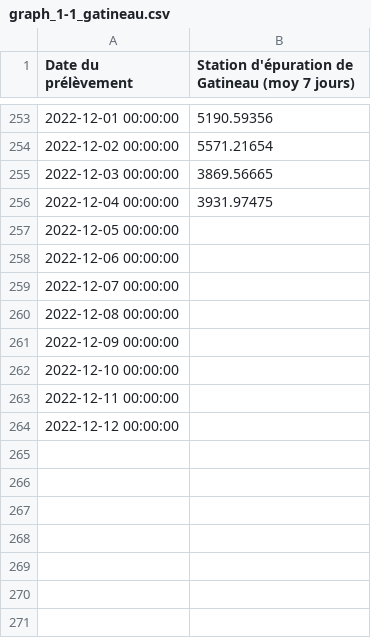
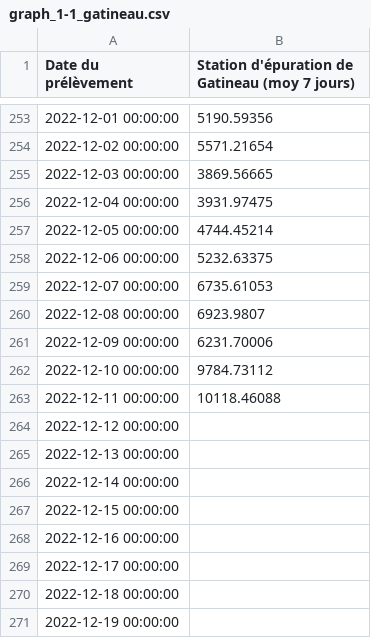
Before and after one commit to dhope/PHESD, a CSV file: Wastewater/graph_1-1_gatineau.csv, drawn as a sheet; only a part is shown, gaps mark what is left out.

Commit message:
Update graph_1-1_gatineau.csv

```diff
--- a/Wastewater/graph_1-1_gatineau.csv
+++ b/Wastewater/graph_1-1_gatineau.csv
@@ -256,9 +256,16 @@
 "2022-12-04 00:00:00",3931.97475
-"2022-12-05 00:00:00",
-"2022-12-06 00:00:00",
-"2022-12-07 00:00:00",
-"2022-12-08 00:00:00",
-"2022-12-09 00:00:00",
-"2022-12-10 00:00:00",
-"2022-12-11 00:00:00",
+"2022-12-05 00:00:00",4744.45214
+"2022-12-06 00:00:00",5232.63375
+"2022-12-07 00:00:00",6735.61053
+"2022-12-08 00:00:00",6923.9807
+"2022-12-09 00:00:00",6231.70006
+"2022-12-10 00:00:00",9784.73112
+"2022-12-11 00:00:00",10118.46088
 "2022-12-12 00:00:00",
+"2022-12-13 00:00:00",
+"2022-12-14 00:00:00",
+"2022-12-15 00:00:00",
+"2022-12-16 00:00:00",
+"2022-12-17 00:00:00",
+"2022-12-18 00:00:00",
+"2022-12-19 00:00:00",
```
